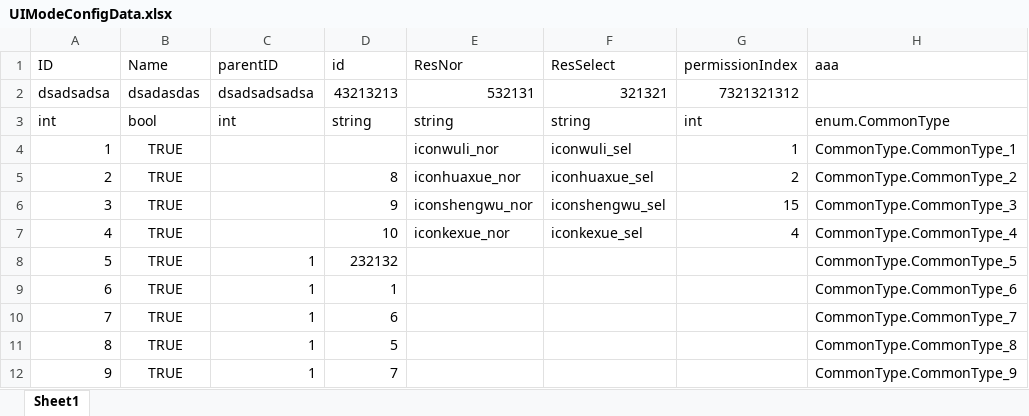
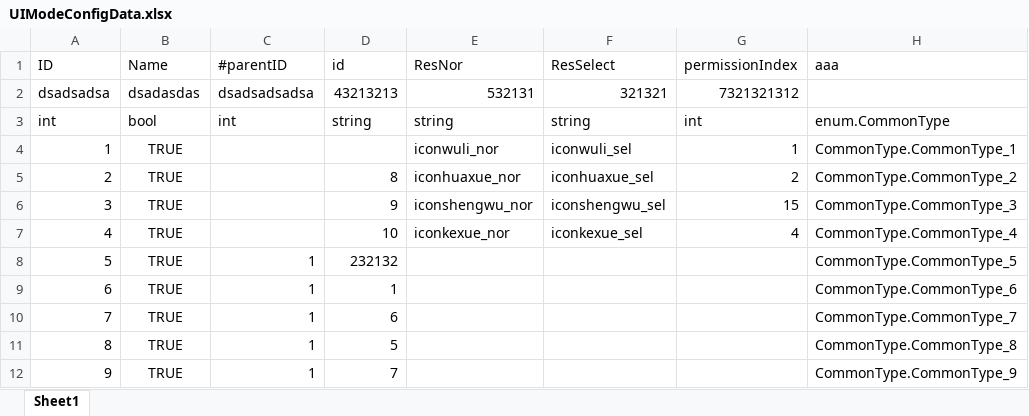
Before and after one commit to wangpeng136139/Excel2Code, an Excel workbook: Config/UIModeConfigData.xlsx, sheet Sheet1, drawn as a sheet; values as stored, in another font and other column widths than the file's, no borders; the diff names each change by its address in the sheet, - before the commit and + after, or states it on an @@ line.

```diff
--- a/Config/UIModeConfigData.xlsx (sheet Sheet1)
+++ b/Config/UIModeConfigData.xlsx (sheet Sheet1)
-C1: parentID
+C1: #parentID
```
Also changed, not shown: 7 other files.
